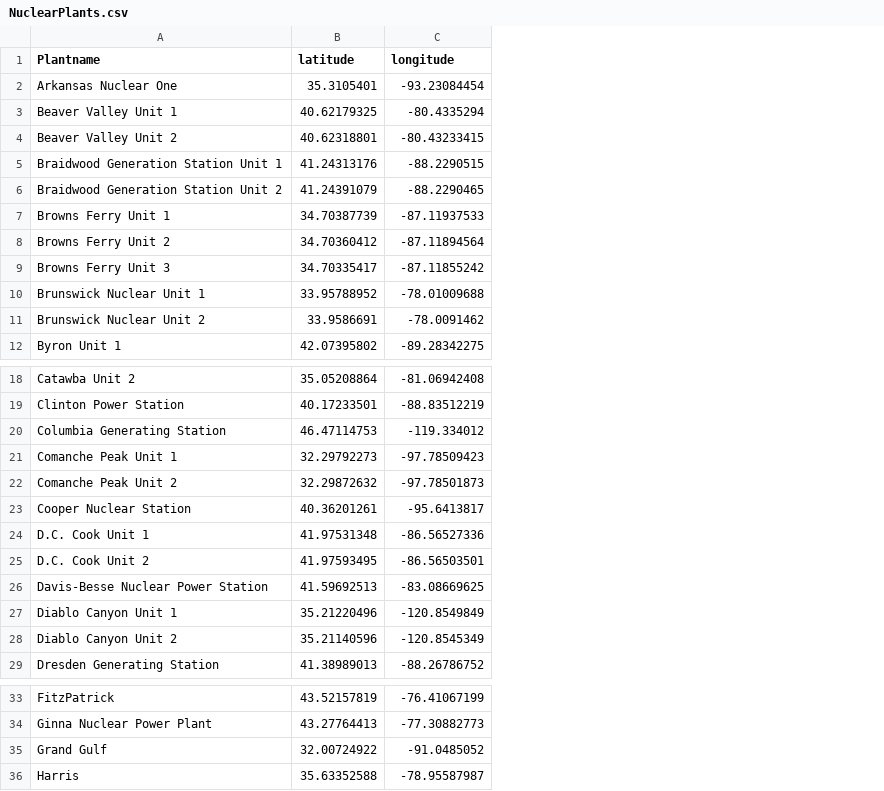
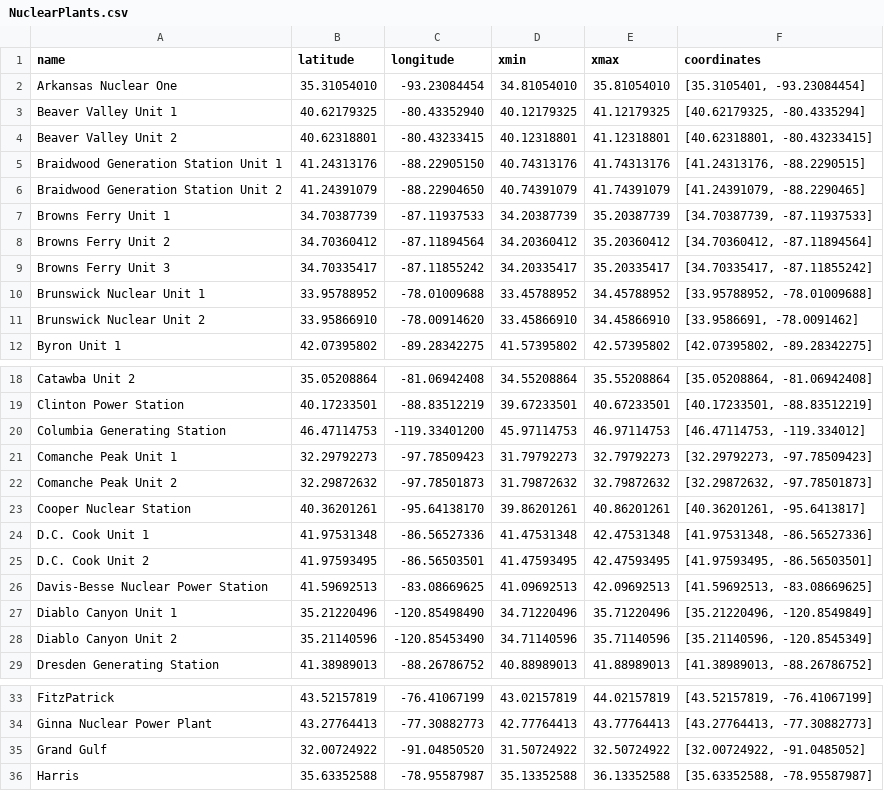
Before and after one commit to RadPlume/pro, a CSV file: static/NuclearPlants.csv, drawn as a sheet; only a part is shown, gaps mark what is left out; the diff covers the shown part only; the diff names each change by its address in the sheet, - before the commit and + after, or states it on an @@ line.

```diff
--- a/static/NuclearPlants.csv
+++ b/static/NuclearPlants.csv
+column D (xmin), rows 2-12: 34.81054010 | 40.12179325 | 40.12318801 | 40.74313176 | 40.74391079 | 34.20387739 | 34.20360412 | 34.20335417 | 33.45788952 | 33.45866910 | 41.57395802; rows 18-29: 34.55208864 | 39.67233501 | 45.97114753 | 31.79792273 | 31.79872632 | 39.86201261 | 41.47531348 | 41.47593495 | 41.09692513 | 34.71220496 | 34.71140596 | 40.88989013; rows 33-36: 43.02157819 | 42.77764413 | 31.50724922 | 35.13352588
+column E (xmax), rows 2-12: 35.81054010 | 41.12179325 | 41.12318801 | 41.74313176 | 41.74391079 | 35.20387739 | 35.20360412 | 35.20335417 | 34.45788952 | 34.45866910 | 42.57395802; rows 18-29: 35.55208864 | 40.67233501 | 46.97114753 | 32.79792273 | 32.79872632 | 40.86201261 | 42.47531348 | 42.47593495 | 42.09692513 | 35.71220496 | 35.71140596 | 41.88989013; rows 33-36: 44.02157819 | 43.77764413 | 32.50724922 | 36.13352588
+column F (coordinates), rows 2-12: [35.3105401, -93.23084454] | [40.62179325, -80.4335294] | [40.62318801, -80.43233415] | [41.24313176, -88.2290515] | [41.24391079, -88.2290465] | [34.70387739, -87.11937533] | [34.70360412, -87.11894564] | [34.70335417, -87.11855242] | [33.95788952, -78.01009688] | [33.9586691, -78.0091462] | [42.07395802, -89.28342275]; rows 18-29: [35.05208864, -81.06942408] | [40.17233501, -88.83512219] | [46.47114753, -119.334012] | [32.29792273, -97.78509423] | [32.29872632, -97.78501873] | [40.36201261, -95.6413817] | [41.97531348, -86.56527336] | [41.97593495, -86.56503501] | [41.59692513, -83.08669625] | [35.21220496, -120.8549849] | [35.21140596, -120.8545349] | [41.38989013, -88.26786752]; rows 33-36: [43.52157819, -76.41067199] | [43.27764413, -77.30882773] | [32.00724922, -91.0485052] | [35.63352588, -78.95587987]
-A1: Plantname
+A1: name
-B2 (latitude): 35.3105401
+B2 (latitude): 35.31054010
-C3 (longitude): -80.4335294
+C3 (longitude): -80.43352940
-C5 (longitude): -88.2290515
+C5 (longitude): -88.22905150
-C6 (longitude): -88.2290465
+C6 (longitude): -88.22904650
-B11 (latitude): 33.9586691
+B11 (latitude): 33.95866910
-C11 (longitude): -78.0091462
+C11 (longitude): -78.00914620
-C20 (longitude): -119.334012
+C20 (longitude): -119.33401200
-C23 (longitude): -95.6413817
+C23 (longitude): -95.64138170
-C27 (longitude): -120.8549849
+C27 (longitude): -120.85498490
-C28 (longitude): -120.8545349
+C28 (longitude): -120.85453490
-C35 (longitude): -91.0485052
+C35 (longitude): -91.04850520
```
Also changed, not shown: 12 edited cells elsewhere in this file, 2 other files.
